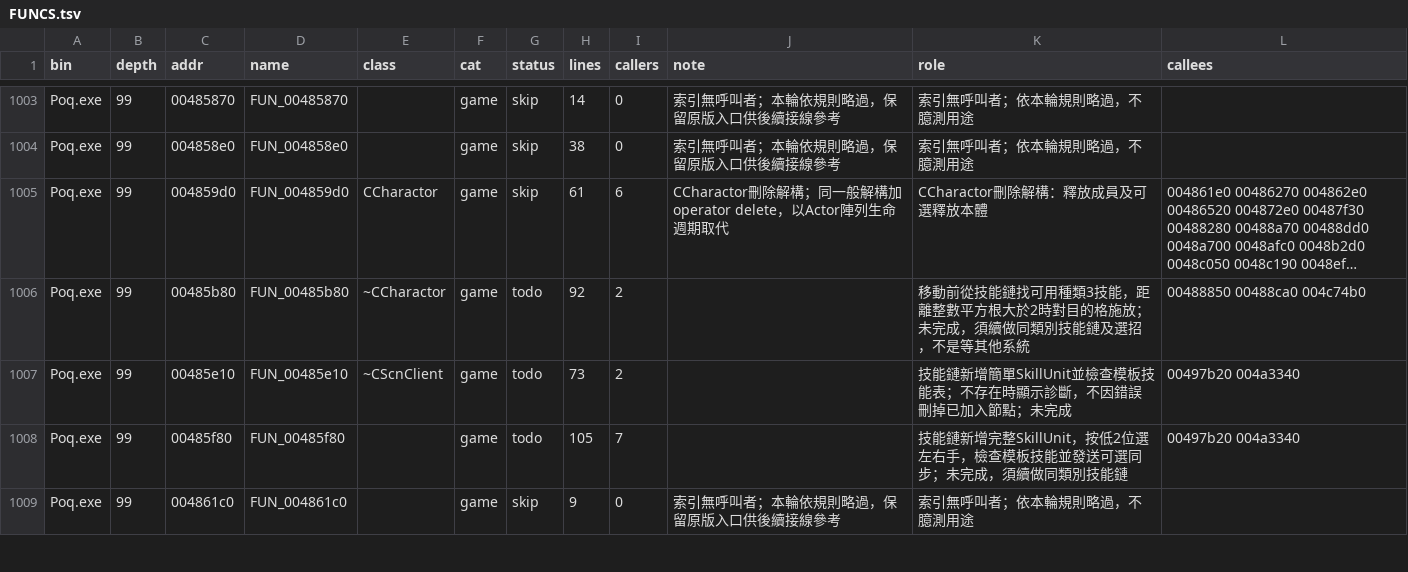
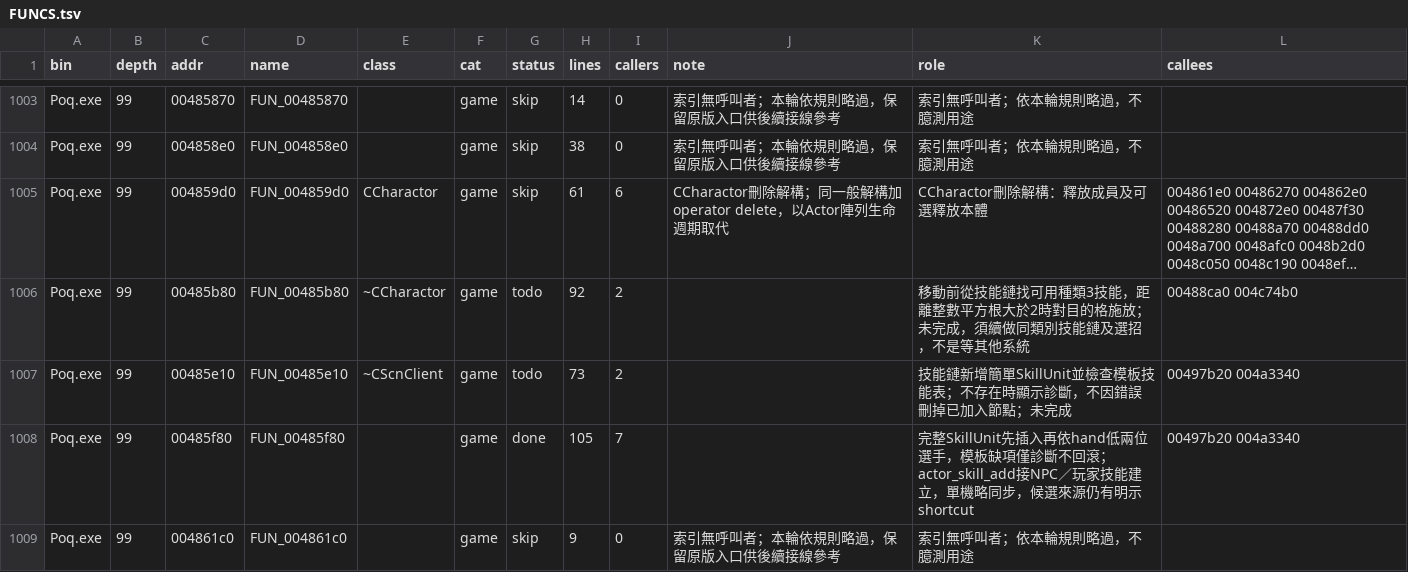
Before and after one commit to chanwunkong/SideTest, a TSV file: QinPort/FUNCS.tsv, drawn as a sheet; only a part is shown, gaps mark what is left out; long unchanged cells end in …; the diff covers the shown part only; the diff names each change by its address in the sheet, - before the commit and + after, or states it on an @@ line.

```diff
--- a/QinPort/FUNCS.tsv
+++ b/QinPort/FUNCS.tsv
-L1006 (callees): 00488850 00488ca0 004c74b0
+L1006 (callees): 00488ca0 004c74b0
-G1008 (status): todo
+G1008 (status): done
-K1008 (role): 技能鏈新增完整SkillUnit，按低2位選左右手，檢查模板技能並發送可選同步；未完成，須續做同類別技能鏈
+K1008 (role): 完整SkillUnit先插入再依hand低兩位選手，模板缺項僅診斷不回滾；actor_skill_add接NPC／玩家技能建立，單機略同步，候選來源仍有明示shortcut
```
Also changed, not shown: 19 edited cells elsewhere in this file, QinPort/tools/fields.tsv, QinPort/tools/roles.tsv, 3 other files.
